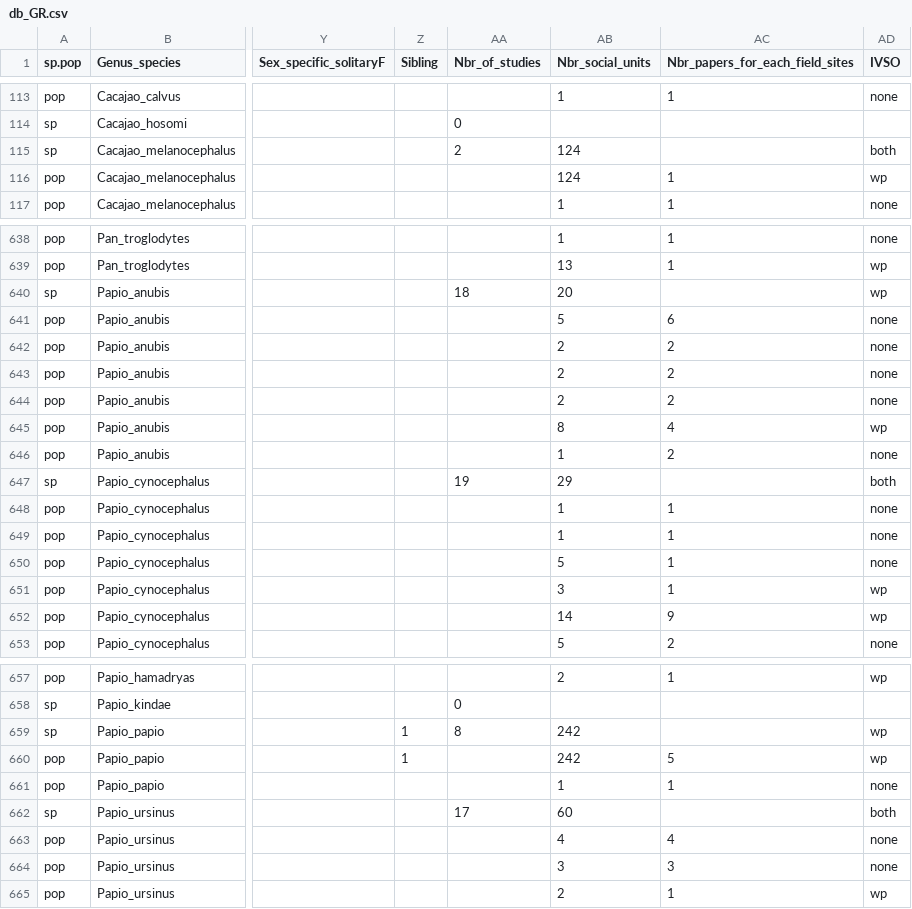
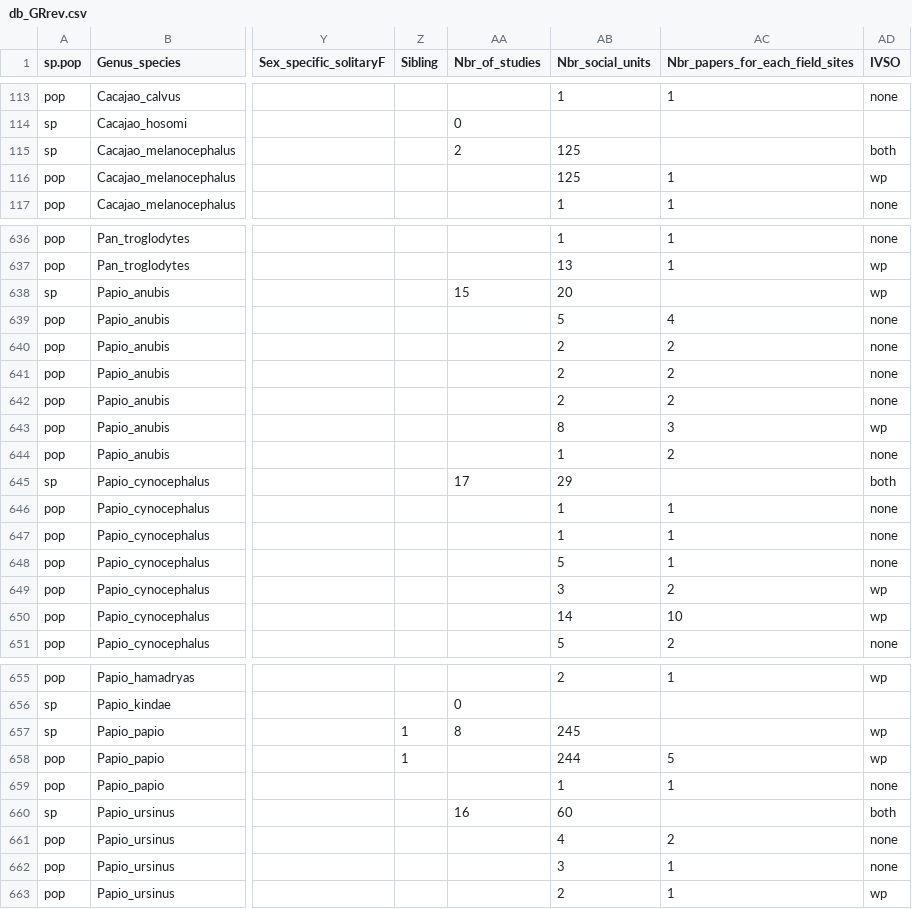
Before and after one commit to Jordan-Scott-Martin/primate-SO-analysis, a CSV file: db_GRrev.csv (was db_GR.csv), drawn as a sheet; only a part is shown, gaps mark what is left out; addresses are those after the commit; the diff covers the shown part only; the diff names each change by its address in the sheet, - before the commit and + after, or states it on an @@ line.

```diff
--- a/db_GR.csv
+++ b/db_GRrev.csv
-AB115:AB116 (Nbr_social_units): 124
+AB115:AB116 (Nbr_social_units): 125
-AA638 (Nbr_of_studies): 18
+AA638 (Nbr_of_studies): 15
-AC639 (Nbr_papers_for_each_field_sites): 6
+AC639 (Nbr_papers_for_each_field_sites): 4
-AC643 (Nbr_papers_for_each_field_sites): 4
+AC643 (Nbr_papers_for_each_field_sites): 3
-AA645 (Nbr_of_studies): 19
+AA645 (Nbr_of_studies): 17
-AC649 (Nbr_papers_for_each_field_sites): 1
+AC649 (Nbr_papers_for_each_field_sites): 2
-AC650 (Nbr_papers_for_each_field_sites): 9
+AC650 (Nbr_papers_for_each_field_sites): 10
-AB657 (Nbr_social_units): 242
+AB657 (Nbr_social_units): 245
-AB658 (Nbr_social_units): 242
+AB658 (Nbr_social_units): 244
-AA660 (Nbr_of_studies): 17
+AA660 (Nbr_of_studies): 16
-AC661 (Nbr_papers_for_each_field_sites): 4
+AC661 (Nbr_papers_for_each_field_sites): 2
-AC662 (Nbr_papers_for_each_field_sites): 3
+AC662 (Nbr_papers_for_each_field_sites): 1
```
Also changed, not shown: 2 removed rows and 118 edited cells elsewhere in this file, dataG.csv, dataGR.csv, 6 other files.
